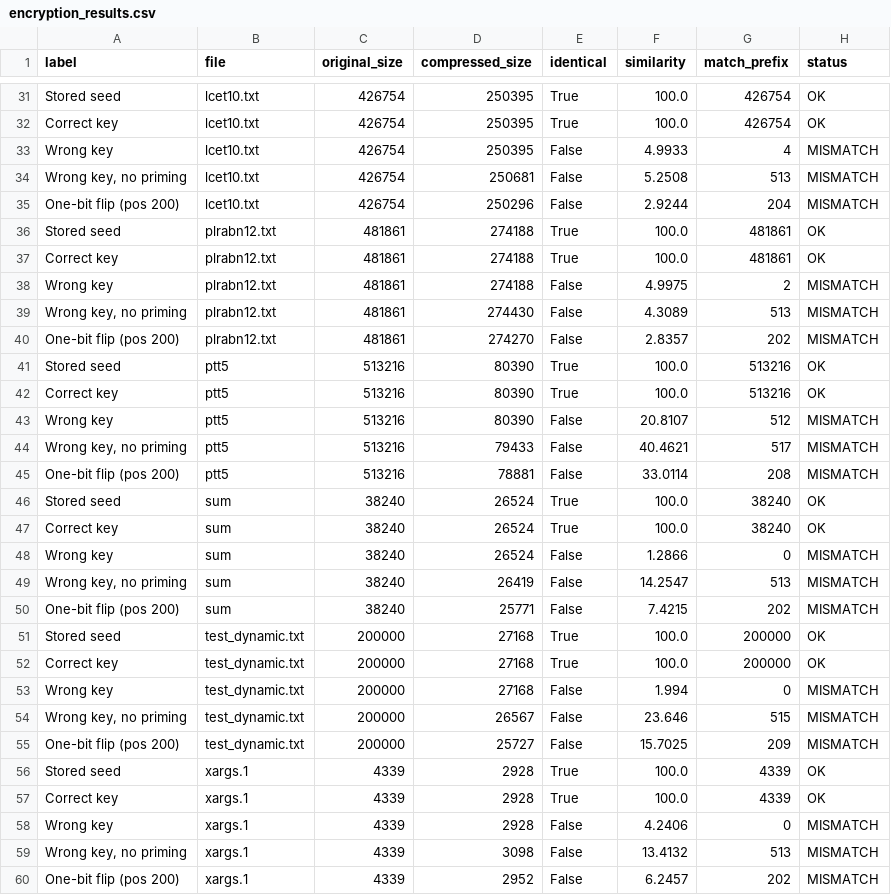
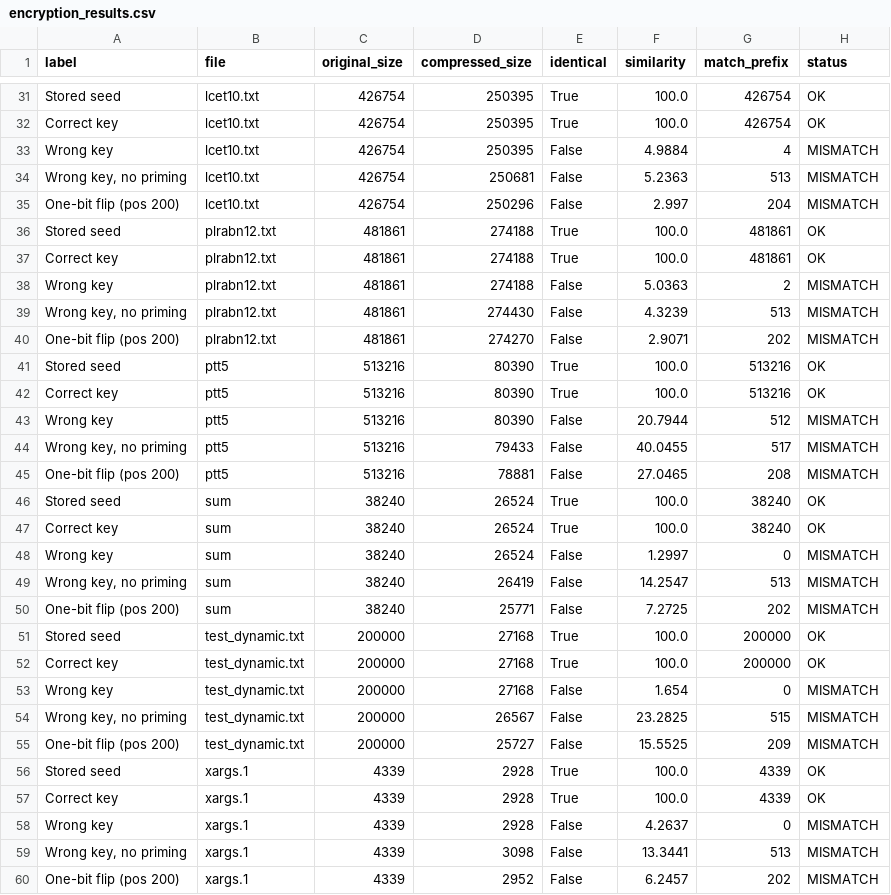
Before and after one commit to Matanelevavi/ANS-Compression, a CSV file: results/encryption_tests/encryption_results.csv, drawn as a sheet; only a part is shown, gaps mark what is left out; the diff covers the shown part only.

```diff
--- a/results/encryption_tests/encryption_results.csv
+++ b/results/encryption_tests/encryption_results.csv
@@ -32,29 +32,29 @@ Stored seed,lcet10.txt,426754,250395,True,100.0,426754,OK
 Correct key,lcet10.txt,426754,250395,True,100.0,426754,OK
-Wrong key,lcet10.txt,426754,250395,False,4.9933,4,MISMATCH
-"Wrong key, no priming",lcet10.txt,426754,250681,False,5.2508,513,MISMATCH
-One-bit flip (pos 200),lcet10.txt,426754,250296,False,2.9244,204,MISMATCH
+Wrong key,lcet10.txt,426754,250395,False,4.9884,4,MISMATCH
+"Wrong key, no priming",lcet10.txt,426754,250681,False,5.2363,513,MISMATCH
+One-bit flip (pos 200),lcet10.txt,426754,250296,False,2.997,204,MISMATCH
 Stored seed,plrabn12.txt,481861,274188,True,100.0,481861,OK
 Correct key,plrabn12.txt,481861,274188,True,100.0,481861,OK
-Wrong key,plrabn12.txt,481861,274188,False,4.9975,2,MISMATCH
-"Wrong key, no priming",plrabn12.txt,481861,274430,False,4.3089,513,MISMATCH
-One-bit flip (pos 200),plrabn12.txt,481861,274270,False,2.8357,202,MISMATCH
+Wrong key,plrabn12.txt,481861,274188,False,5.0363,2,MISMATCH
+"Wrong key, no priming",plrabn12.txt,481861,274430,False,4.3239,513,MISMATCH
+One-bit flip (pos 200),plrabn12.txt,481861,274270,False,2.9071,202,MISMATCH
 Stored seed,ptt5,513216,80390,True,100.0,513216,OK
 Correct key,ptt5,513216,80390,True,100.0,513216,OK
-Wrong key,ptt5,513216,80390,False,20.8107,512,MISMATCH
-"Wrong key, no priming",ptt5,513216,79433,False,40.4621,517,MISMATCH
-One-bit flip (pos 200),ptt5,513216,78881,False,33.0114,208,MISMATCH
+Wrong key,ptt5,513216,80390,False,20.7944,512,MISMATCH
+"Wrong key, no priming",ptt5,513216,79433,False,40.0455,517,MISMATCH
+One-bit flip (pos 200),ptt5,513216,78881,False,27.0465,208,MISMATCH
 Stored seed,sum,38240,26524,True,100.0,38240,OK
 Correct key,sum,38240,26524,True,100.0,38240,OK
-Wrong key,sum,38240,26524,False,1.2866,0,MISMATCH
+Wrong key,sum,38240,26524,False,1.2997,0,MISMATCH
 "Wrong key, no priming",sum,38240,26419,False,14.2547,513,MISMATCH
-One-bit flip (pos 200),sum,38240,25771,False,7.4215,202,MISMATCH
+One-bit flip (pos 200),sum,38240,25771,False,7.2725,202,MISMATCH
 Stored seed,test_dynamic.txt,200000,27168,True,100.0,200000,OK
 Correct key,test_dynamic.txt,200000,27168,True,100.0,200000,OK
-Wrong key,test_dynamic.txt,200000,27168,False,1.994,0,MISMATCH
-"Wrong key, no priming",test_dynamic.txt,200000,26567,False,23.646,515,MISMATCH
-One-bit flip (pos 200),test_dynamic.txt,200000,25727,False,15.7025,209,MISMATCH
+Wrong key,test_dynamic.txt,200000,27168,False,1.654,0,MISMATCH
+"Wrong key, no priming",test_dynamic.txt,200000,26567,False,23.2825,515,MISMATCH
+One-bit flip (pos 200),test_dynamic.txt,200000,25727,False,15.5525,209,MISMATCH
 Stored seed,xargs.1,4339,2928,True,100.0,4339,OK
 Correct key,xargs.1,4339,2928,True,100.0,4339,OK
-Wrong key,xargs.1,4339,2928,False,4.2406,0,MISMATCH
-"Wrong key, no priming",xargs.1,4339,3098,False,13.4132,513,MISMATCH
+Wrong key,xargs.1,4339,2928,False,4.2637,0,MISMATCH
+"Wrong key, no priming",xargs.1,4339,3098,False,13.3441,513,MISMATCH
 One-bit flip (pos 200),xargs.1,4339,2952,False,6.2457,202,MISMATCH
```
Also changed, not shown: 15 edited cells elsewhere in this file, results/Comparison_Large.csv, results/Comparison_Small.csv, 5 other files.
